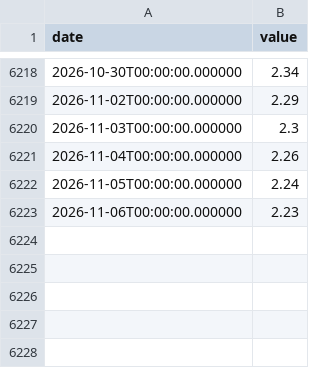
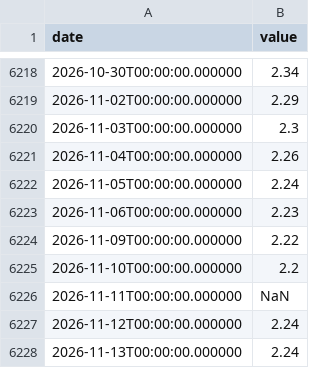
Before and after one commit to fartbagxp/economics, a CSV file: data/raw/t10yie.csv, drawn as a sheet; only a part is shown, gaps mark what is left out.

```diff
--- a/data/raw/t10yie.csv
+++ b/data/raw/t10yie.csv
@@ -6223 +6223,6 @@ date,value
 2026-11-06T00:00:00.000000,2.23
+2026-11-09T00:00:00.000000,2.22
+2026-11-10T00:00:00.000000,2.2
+2026-11-11T00:00:00.000000,NaN
+2026-11-12T00:00:00.000000,2.24
+2026-11-13T00:00:00.000000,2.24
```
Also changed, not shown: data/raw/dcoilbrenteu.csv, data/raw/dfedtarl.csv, 44 other files.
